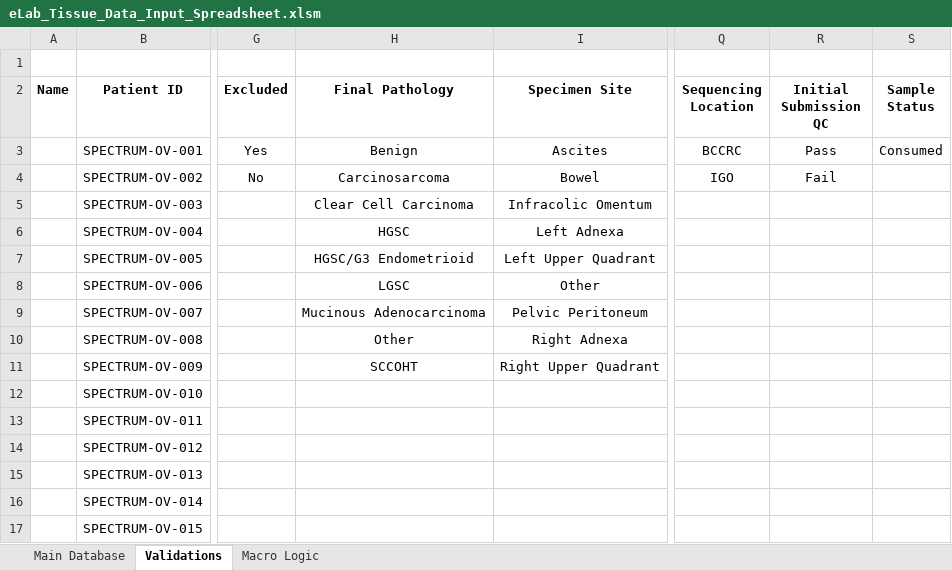
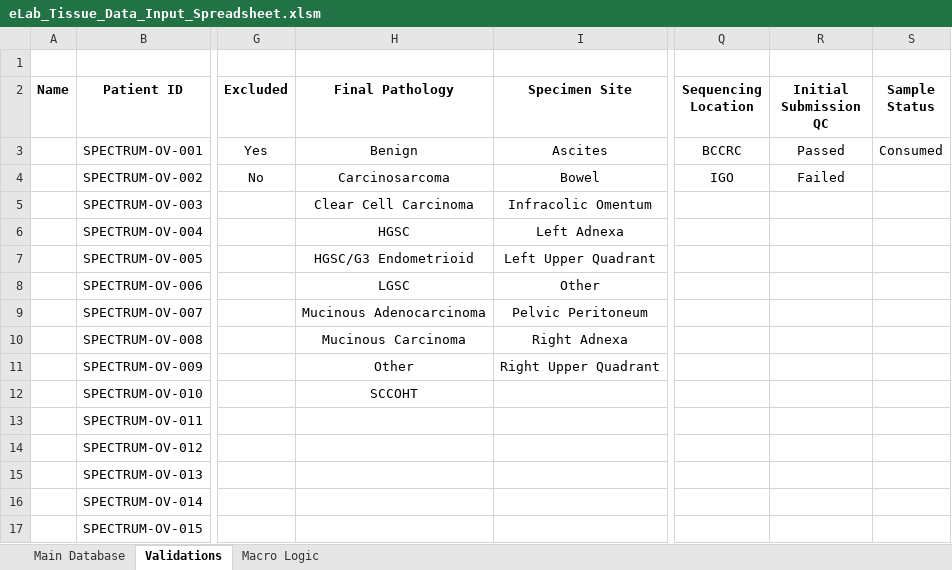
Before and after one commit to shahcompbio/spectrum_etl, an Excel workbook: spectrum_etl/elab_spreadsheet/eLab_Tissue_Data_Input_Spreadsheet.xlsm, sheet Validations, drawn as a sheet; only a part is shown, gaps mark what is left out; values as stored, in another font and other column widths than the file's, no borders; the diff names each change by its address in the sheet, - before the commit and + after, or states it on an @@ line.

Commit message:
Updated conditionals and fixed bugs

```diff
--- a/spectrum_etl/elab_spreadsheet/eLab_Tissue_Data_Input_Spreadsheet.xlsm (sheet Validations)
+++ b/spectrum_etl/elab_spreadsheet/eLab_Tissue_Data_Input_Spreadsheet.xlsm (sheet Validations)
-R3 (Initial Submission QC): Pass
+R3 (Initial Submission QC): Passed
-R4 (Initial Submission QC): Fail
+R4 (Initial Submission QC): Failed
-H10 (Final Pathology): Other
+H10 (Final Pathology): Mucinous Carcinoma
-H11 (Final Pathology): SCCOHT
+H11 (Final Pathology): Other
-H12 (Final Pathology): (empty)
+H12 (Final Pathology): SCCOHT
```
